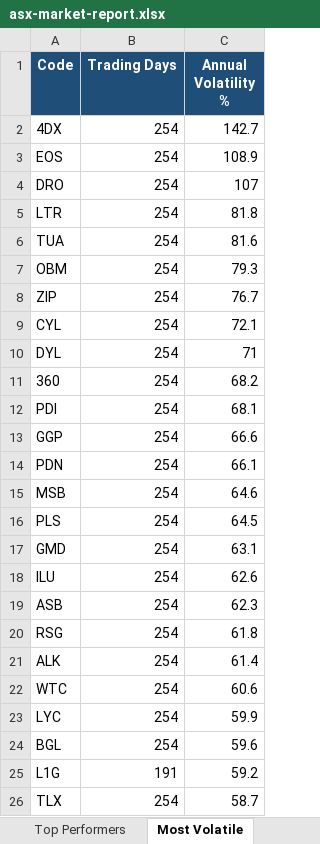
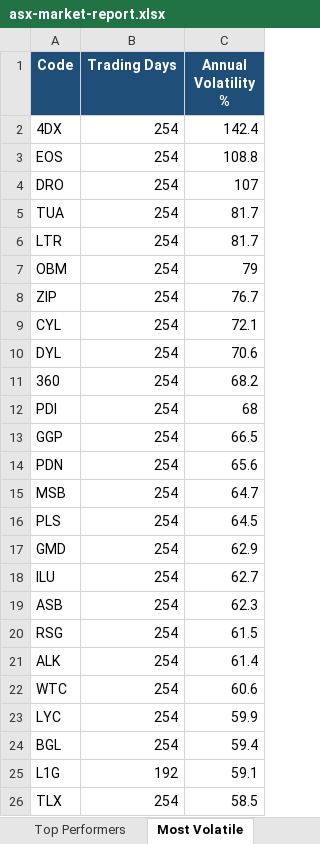
Before and after one commit to anurag7171/asx-market-analytics, an Excel workbook: reports/asx-market-report.xlsx, sheet Most Volatile, drawn as a sheet; values as stored, in another font and other column widths than the file's, no borders; conditional formats not drawn; removed rows and columns are numbered as before the commit, all else as after; the diff names each change by its address in the sheet, - before the commit and + after, or states it on an @@ line.

```diff
--- a/reports/asx-market-report.xlsx (sheet Most Volatile)
+++ b/reports/asx-market-report.xlsx (sheet Most Volatile)
-C2 (Annual Volatility %): 142.7
+C2 (Annual Volatility %): 142.4
-C3 (Annual Volatility %): 108.9
+C3 (Annual Volatility %): 108.8
-row 5: LTR | 254 | 81.8
-C5 (Annual Volatility %): 81.6
+C5 (Annual Volatility %): 81.7
+row 6: LTR | 254 | 81.7
-C7 (Annual Volatility %): 79.3
+C7 (Annual Volatility %): 79
-C10 (Annual Volatility %): 71
+C10 (Annual Volatility %): 70.6
-C12 (Annual Volatility %): 68.1
+C12 (Annual Volatility %): 68
-C13 (Annual Volatility %): 66.6
+C13 (Annual Volatility %): 66.5
-C14 (Annual Volatility %): 66.1
+C14 (Annual Volatility %): 65.6
-C15 (Annual Volatility %): 64.6
+C15 (Annual Volatility %): 64.7
-C17 (Annual Volatility %): 63.1
+C17 (Annual Volatility %): 62.9
-C18 (Annual Volatility %): 62.6
+C18 (Annual Volatility %): 62.7
-C20 (Annual Volatility %): 61.8
+C20 (Annual Volatility %): 61.5
-C24 (Annual Volatility %): 59.6
+C24 (Annual Volatility %): 59.4
-B25 (Trading Days): 191
+B25 (Trading Days): 192
-C25 (Annual Volatility %): 59.2
+C25 (Annual Volatility %): 59.1
-C26 (Annual Volatility %): 58.7
+C26 (Annual Volatility %): 58.5
```
Also changed, not shown: sheet Top Performers, sheet Sector Returns, sheet Sector Turnover, sheet Max Drawdown, 2 other files.
